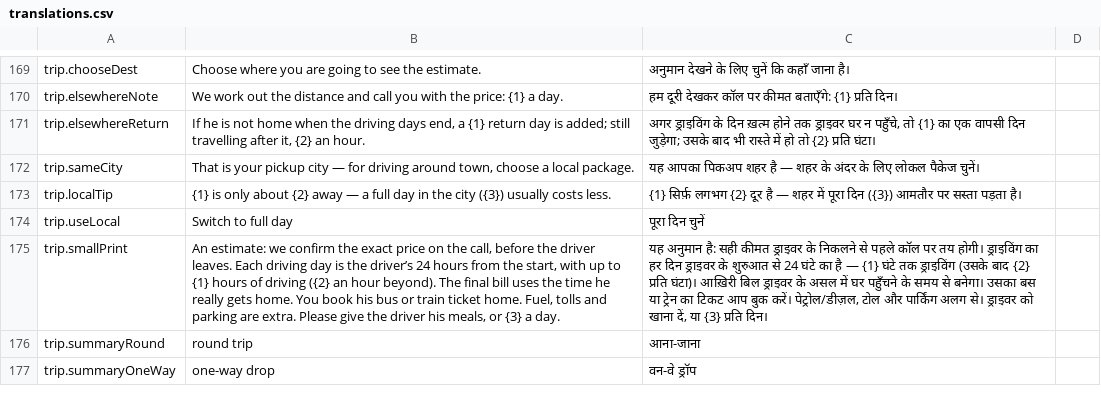
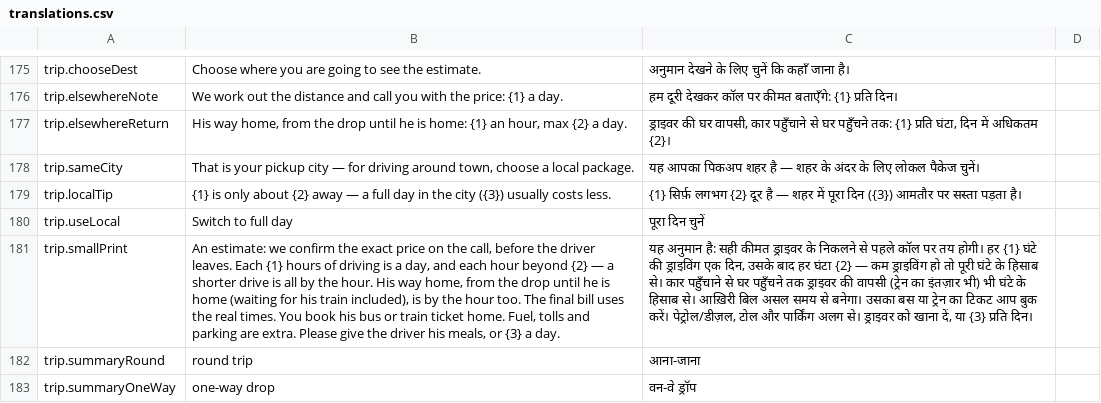
Before and after one commit to Nihal51/drivebuddy-app, a CSV file: docs/translations.csv, drawn as a sheet; only a part is shown, gaps mark what is left out; addresses are those after the commit; the diff covers the shown part only; the diff names each change by its address in the sheet, - before the commit and + after, or states it on an @@ line.

```diff
--- a/docs/translations.csv
+++ b/docs/translations.csv
-B177: If he is not home when the driving days end, a {1} return day is added; still travelling after it, {2} an hour.
+B177: His way home, from the drop until he is home: {1} an hour, max {2} a day.
-C177: अगर ड्राइविंग के दिन ख़त्म होने तक ड्राइवर घर न पहुँचे, तो {1} का एक वापसी दिन जुड़ेगा; उसके बाद भी रास्ते में हो तो {2} प्रति घंटा।
+C177: ड्राइवर की घर वापसी, कार पहुँचाने से घर पहुँचने तक: {1} प्रति घंटा, दिन में अधिकतम {2}।
-B181: …leaves. Each driving day is the driver’s 24 hours from the start, with up to {1} hours of driving ({2} an hour beyond). The final bill uses the time he really gets home. You book…
+B181: …leaves. Each {1} hours of driving is a day, and each hour beyond {2} — a shorter drive is all by the hour. His way home, from the drop until he is home (waiting for his train included), is by the hour too. The final bill uses the real times. You book…
-C181: …तय होगी। ड्राइविंग का हर दिन ड्राइवर के शुरुआत से 24 घंटे का है — {1} घंटे तक ड्राइविंग (उसके बाद {2} प्रति घंटा)। आख़िरी बिल ड्राइवर के असल में घर पहुँचने के समय से…
+C181: …तय होगी। हर {1} घंटे की ड्राइविंग एक दिन, उसके बाद हर घंटा {2} — कम ड्राइविंग हो तो पूरी घंटे के हिसाब से। कार पहुँचाने से घर पहुँचने तक ड्राइवर की वापसी (ट्रेन का इंतज़ार भी) भी घंटे के हिसाब से। आख़िरी बिल असल समय से…
```
Also changed, not shown: 12 added rows, 6 removed rows and 6 edited cells elsewhere in this file, 13 other files.
